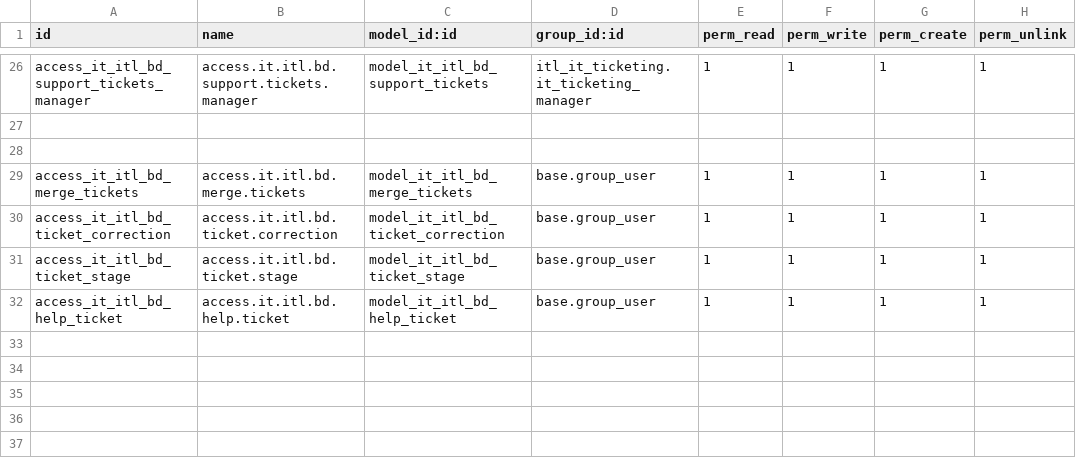
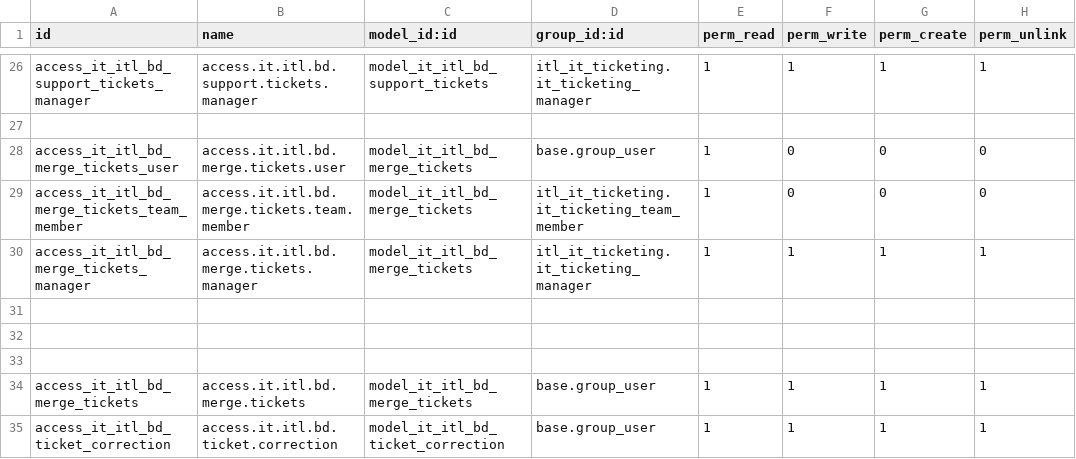
Before and after one commit to Selim-itl/test_repository, a CSV file: itl_it_ticketing/security/ir.model.access.csv, drawn as a sheet; only a part is shown, gaps mark what is left out; the shorter side is filled out with more unchanged rows; the diff names each change by its address in the sheet, - before the commit and + after, or states it on an @@ line.

Commit message:
User group wise access for merge ticket

```diff
--- a/itl_it_ticketing/security/ir.model.access.csv
+++ b/itl_it_ticketing/security/ir.model.access.csv
+row 28: access_it_itl_bd_merge_tickets_user | access.it.itl.bd.merge.tickets.user | model_it_itl_bd_merge_tickets | base.group_user | 1 | 0 | 0 | 0
+row 29: access_it_itl_bd_merge_tickets_team_member | access.it.itl.bd.merge.tickets.team.member | model_it_itl_bd_merge_tickets | itl_it_ticketing.it_ticketing_team_member | 1 | 0 | 0 | 0
+row 30: access_it_itl_bd_merge_tickets_manager | access.it.itl.bd.merge.tickets.manager | model_it_itl_bd_merge_tickets | itl_it_ticketing.it_ticketing_manager | 1 | 1 | 1 | 1
+row 31: (empty)
+row 32: (empty)
```
